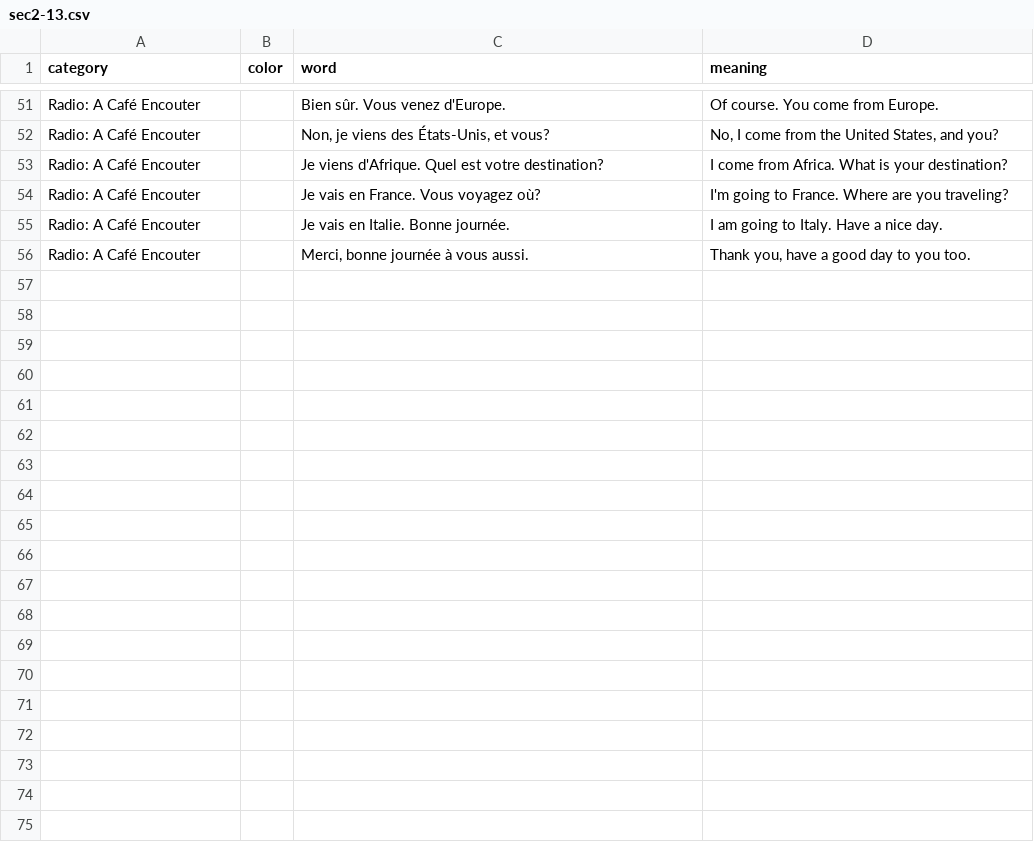
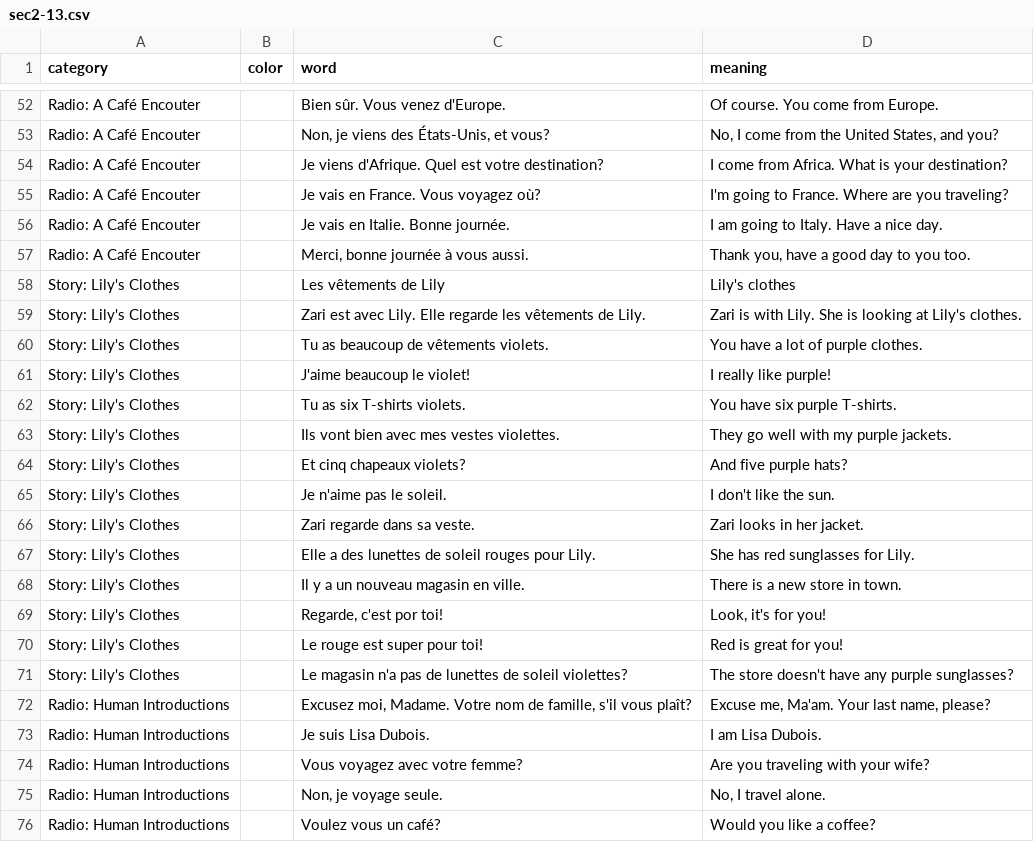
Before and after one commit to zhenni/French-Duolingo, a CSV file: sections/sec2-13.csv, drawn as a sheet; only a part is shown, gaps mark what is left out; the diff covers the shown part only; the diff names each change by its address in the sheet, - before the commit and + after, or states it on an @@ line.

```diff
--- a/sections/sec2-13.csv
+++ b/sections/sec2-13.csv
+row 58: Story: Lily's Clothes |  | Les vêtements de Lily | Lily's clothes
+row 59: Story: Lily's Clothes |  | Zari est avec Lily. Elle regarde les vêtements de Lily. | Zari is with Lily. She is looking at Lily's clothes.
+row 60: Story: Lily's Clothes |  | Tu as beaucoup de vêtements violets. | You have a lot of purple clothes.
+row 61: Story: Lily's Clothes |  | J'aime beaucoup le violet! | I really like purple!
+row 62: Story: Lily's Clothes |  | Tu as six T-shirts violets. | You have six purple T-shirts.
+row 63: Story: Lily's Clothes |  | Ils vont bien avec mes vestes violettes. | They go well with my purple jackets.
+row 64: Story: Lily's Clothes |  | Et cinq chapeaux violets? | And five purple hats?
+row 65: Story: Lily's Clothes |  | Je n'aime pas le soleil. | I don't like the sun.
+row 66: Story: Lily's Clothes |  | Zari regarde dans sa veste. | Zari looks in her jacket.
+row 67: Story: Lily's Clothes |  | Elle a des lunettes de soleil rouges pour Lily. | She has red sunglasses for Lily.
+row 68: Story: Lily's Clothes |  | Il y a un nouveau magasin en ville. | There is a new store in town.
+row 69: Story: Lily's Clothes |  | Regarde, c'est por toi! | Look, it's for you!
+row 70: Story: Lily's Clothes |  | Le rouge est super pour toi! | Red is great for you!
+row 71: Story: Lily's Clothes |  | Le magasin n'a pas de lunettes de soleil violettes? | The store doesn't have any purple sunglasses?
+row 72: Radio: Human Introductions |  | Excusez moi, Madame. Votre nom de famille, s'il vous plaît? | Excuse me, Ma'am. Your last name, please?
+row 73: Radio: Human Introductions |  | Je suis Lisa Dubois. | I am Lisa Dubois.
+row 74: Radio: Human Introductions |  | Vous voyagez avec votre femme? | Are you traveling with your wife?
+row 75: Radio: Human Introductions |  | Non, je voyage seule. | No, I travel alone.
+row 76: Radio: Human Introductions |  | Voulez vous un café? | Would you like a coffee?
```
Also changed, not shown: 23 added rows elsewhere in this file, sections/sec1-3.csv.
